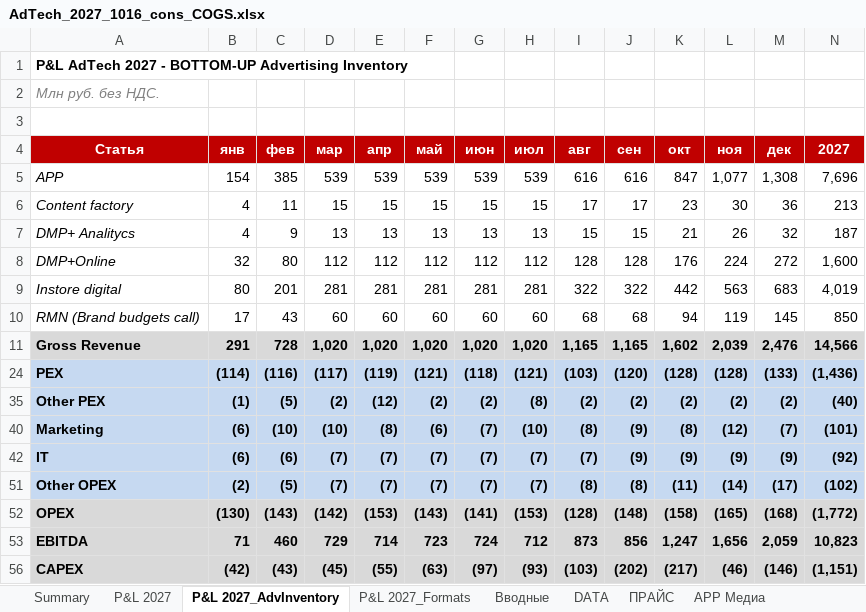
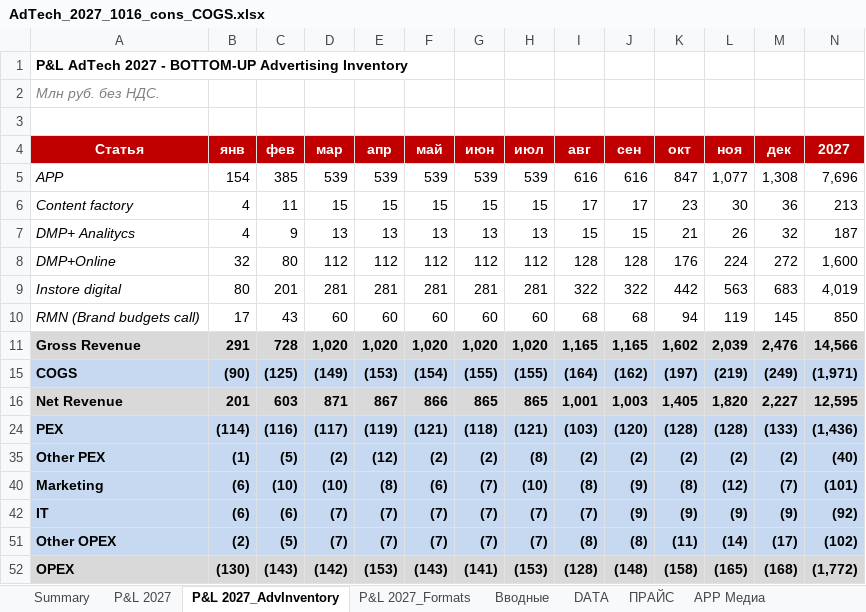
Before and after one commit to DenisMagnit/1, an Excel workbook: AdTech_2027_1016_cons_COGS.xlsx, sheet P&L 2027_AdvInventory, drawn as a sheet; only a part is shown; the shorter side is filled out with more unchanged rows; values as stored, in another font and other column widths than the file's, no borders; rows hold the shown columns only; the diff names each change by its address in the sheet, - before the commit and + after, or states it on an @@ line.

```diff
--- a/AdTech_2027_1016_cons_COGS.xlsx (sheet P&L 2027_AdvInventory)
+++ b/AdTech_2027_1016_cons_COGS.xlsx (sheet P&L 2027_AdvInventory)
+row 15: COGS | (90) | (125) | (149) | (153) | (154) | (155) | (155) | (164) | (162) | (197) | (219) | (249) | (1,971)
@@ row 16 unhidden: Net Revenue | 201 | 603 | 871 | 867 | 866 | 865 | 865 | 1,001 | 1,003 | 1,405 | 1,820 | 2,227 | 12,595 @@
```
Also changed, not shown: sheet P&L 2027_Formats, sheet P&L 2027, sheet Summary, hidden cells, charts or pictures, AdTech_2027_1016_COGS.xlsx.
